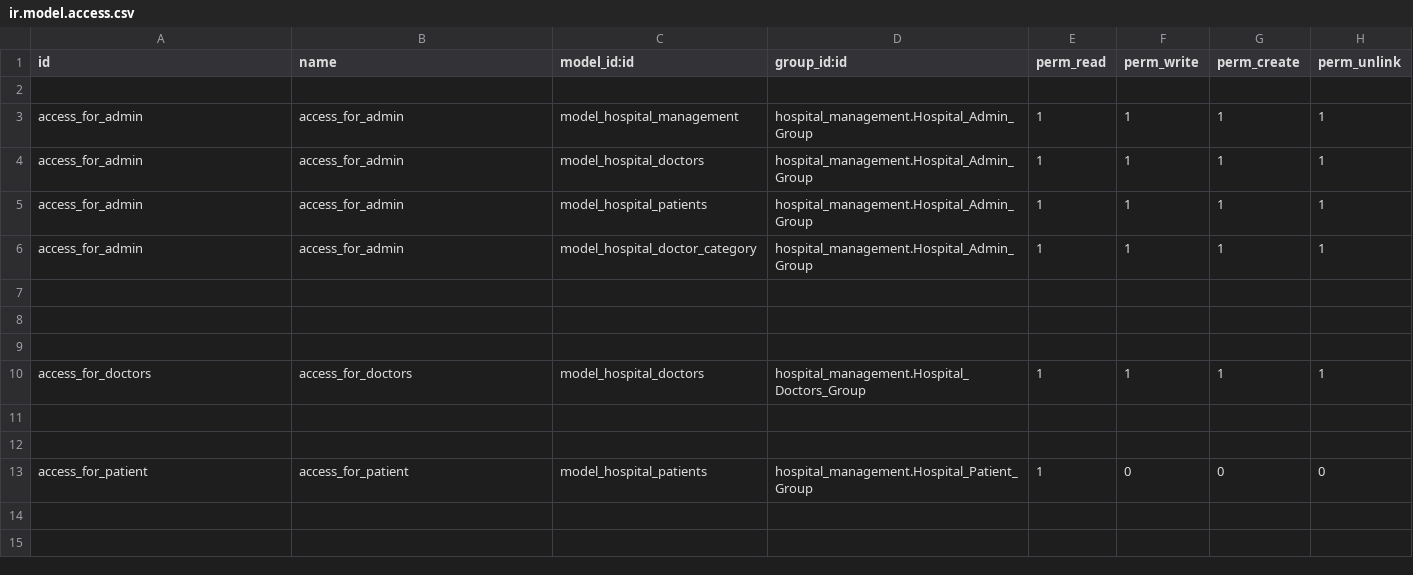
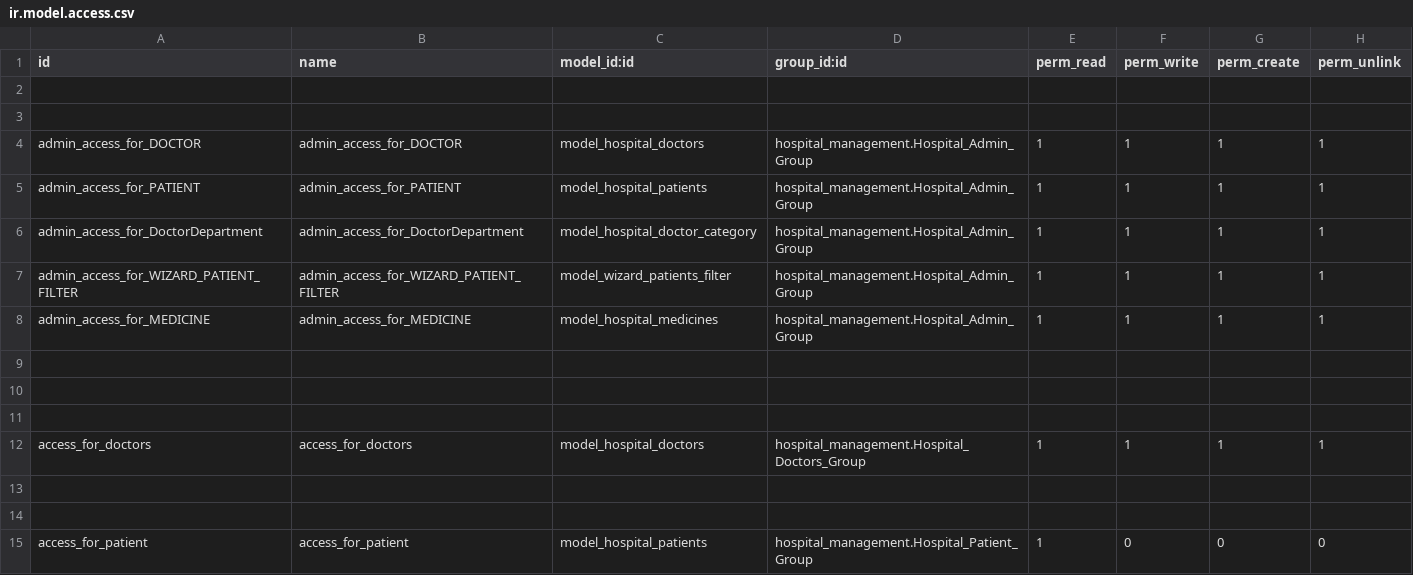
Before and after one commit to Akhtar-Zaman/Odoo-Practice, a CSV file: hospital_management/security/ir.model.access.csv, drawn as a sheet.

Commit message:
In hospital Management: Today's patient, patient filtering by date, add medicine & price

```diff
--- a/hospital_management/security/ir.model.access.csv
+++ b/hospital_management/security/ir.model.access.csv
@@ -2,6 +2,8 @@ id,name,model_id:id,group_id:id,perm_read,perm_write,perm_create,perm_unlink
 
-access_for_admin,access_for_admin,model_hospital_management,hospital_management.Hospital_Admin_Group,1,1,1,1
-access_for_admin,access_for_admin,model_hospital_doctors,hospital_management.Hospital_Admin_Group,1,1,1,1
-access_for_admin,access_for_admin,model_hospital_patients,hospital_management.Hospital_Admin_Group,1,1,1,1
-access_for_admin,access_for_admin,model_hospital_doctor_category,hospital_management.Hospital_Admin_Group,1,1,1,1
+
+admin_access_for_DOCTOR,admin_access_for_DOCTOR,model_hospital_doctors,hospital_management.Hospital_Admin_Group,1,1,1,1
+admin_access_for_PATIENT,admin_access_for_PATIENT,model_hospital_patients,hospital_management.Hospital_Admin_Group,1,1,1,1
+admin_access_for_DoctorDepartment,admin_access_for_DoctorDepartment,model_hospital_doctor_category,hospital_management.Hospital_Admin_Group,1,1,1,1
+admin_access_for_WIZARD_PATIENT_FILTER,admin_access_for_WIZARD_PATIENT_FILTER,model_wizard_patients_filter,hospital_management.Hospital_Admin_Group,1,1,1,1
+admin_access_for_MEDICINE,admin_access_for_MEDICINE,model_hospital_medicines,hospital_management.Hospital_Admin_Group,1,1,1,1
 
```
Also changed, not shown: 33 other files.
